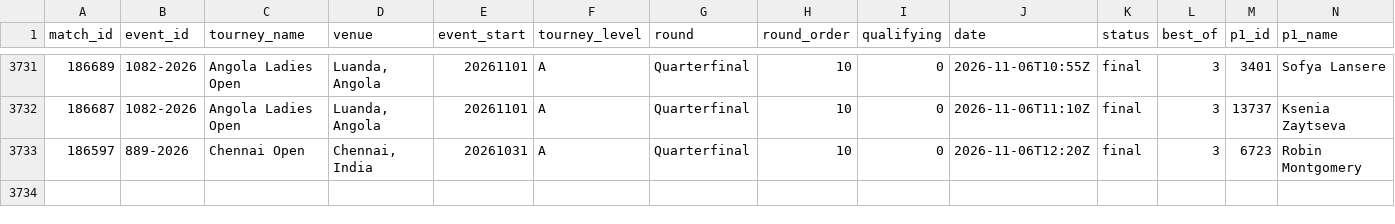
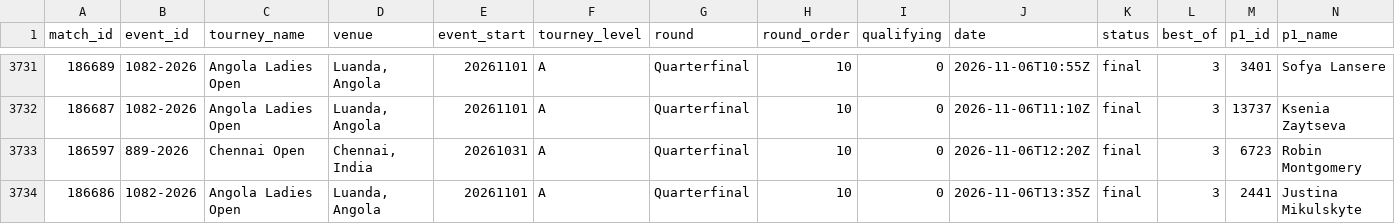
Before and after one commit to Hrivasek/tenis-predikce, a CSV file: data/espn_wta.csv, drawn as a sheet; only a part is shown, gaps mark what is left out; rows hold the shown columns only; the diff names each change by its address in the sheet, - before the commit and + after, or states it on an @@ line.

```diff
--- a/data/espn_wta.csv
+++ b/data/espn_wta.csv
+row 3734: 186686 | 1082-2026 | Angola Ladies Open | Luanda, Angola | 20261101 | A | Quarterfinal | 10 | 0 | 2026-11-06T13:35Z | final | 3 | 2441 | Justina Mikulskyte
```
Also changed, not shown: data/espn_atp.csv, data/predictions.csv, 1 other file.
